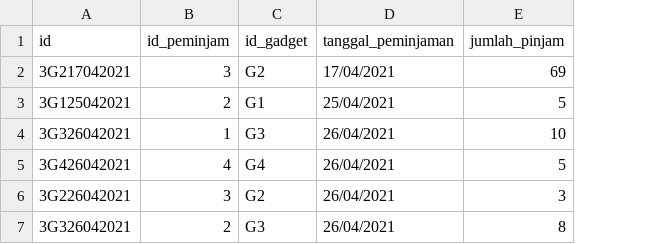
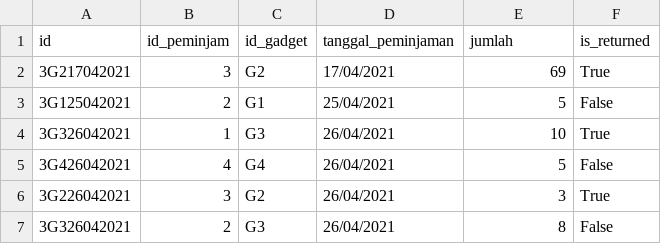
Before and after one commit to bostang/GadgetInventorySystem, a CSV file: gadget_borrow_history.csv, drawn as a sheet; the diff names each change by its address in the sheet, - before the commit and + after, or states it on an @@ line.

Commit message:
perbaikan file csv (kecuali gadget return)

```diff
--- a/gadget_borrow_history.csv
+++ b/gadget_borrow_history.csv
+column F (is_returned), rows 2-7: True | False | True | False | True | False
-E1: jumlah_pinjam
+E1: jumlah
```
Also changed, not shown: user.csv.
